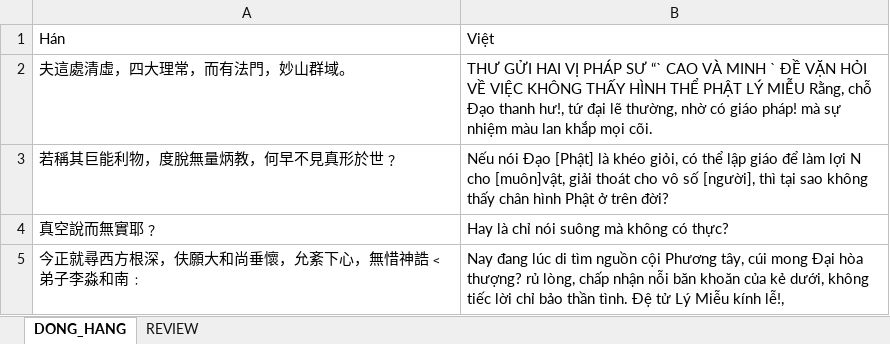
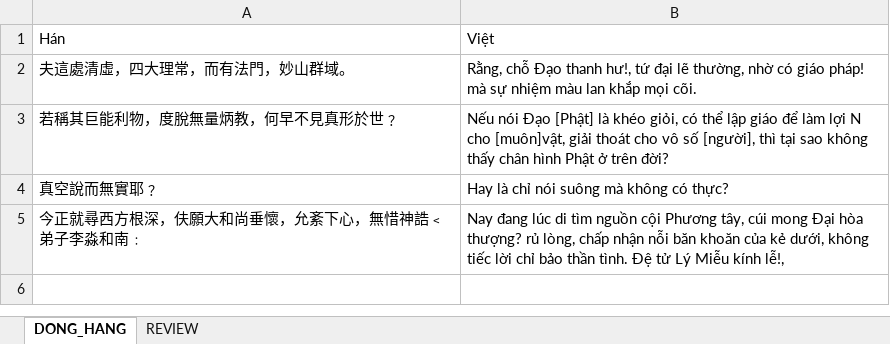
Before and after one commit to khangthinhne/chinese-vietnamese-corpus, an Excel workbook: data/CPO_18/04_alignment/CPO_18_han-nghia_parallel.xlsx, sheet DONG_HANG, drawn as a sheet; values as stored, in another font and other column widths than the file's, no borders; the diff names each change by its address in the sheet, - before the commit and + after, or states it on an @@ line.

```diff
--- a/data/CPO_18/04_alignment/CPO_18_han-nghia_parallel.xlsx (sheet DONG_HANG)
+++ b/data/CPO_18/04_alignment/CPO_18_han-nghia_parallel.xlsx (sheet DONG_HANG)
-B2: THƯ GỬI HAI VỊ PHÁP SƯ “` CAO VÀ MINH ` ĐỀ VẶN HỎI VỀ VIỆC KHÔNG THẤY HÌNH THỂ PHẬT LÝ MIỄU Rằng, chỗ…
+B2: Rằng, chỗ…
```
Also changed, not shown: sheet REVIEW, data/CPO_18/04_alignment/CPO_18_han-am_parallel.xlsx, 41 other files.
